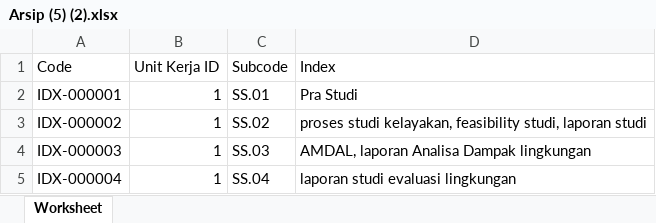
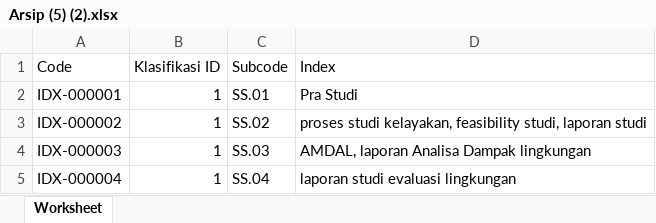
Before and after one commit to arisekaprayudha/gor_oasis, an Excel workbook: public/dataIndex/Arsip (5) (2).xlsx, sheet Worksheet, drawn as a sheet; only a part is shown; values as stored, in another font and other column widths than the file's, no borders; charts and pictures not drawn; the diff names each change by its address in the sheet, - before the commit and + after, or states it on an @@ line.

```diff
--- a/public/dataIndex/Arsip (5) (2).xlsx (sheet Worksheet)
+++ b/public/dataIndex/Arsip (5) (2).xlsx (sheet Worksheet)
-B1: Unit Kerja ID
+B1: Klasifikasi ID
```
Also changed, not shown: charts or pictures, 53 other files.
